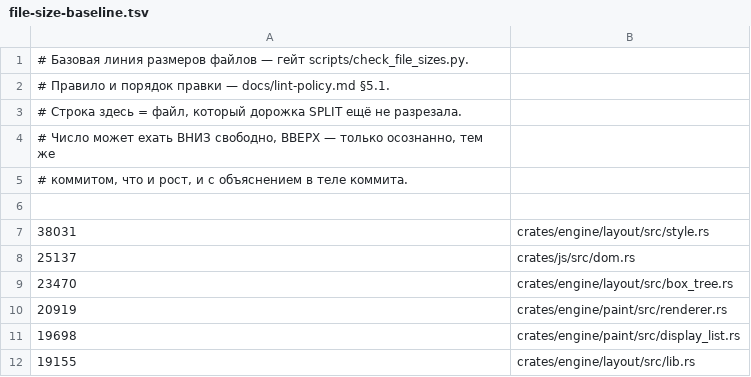
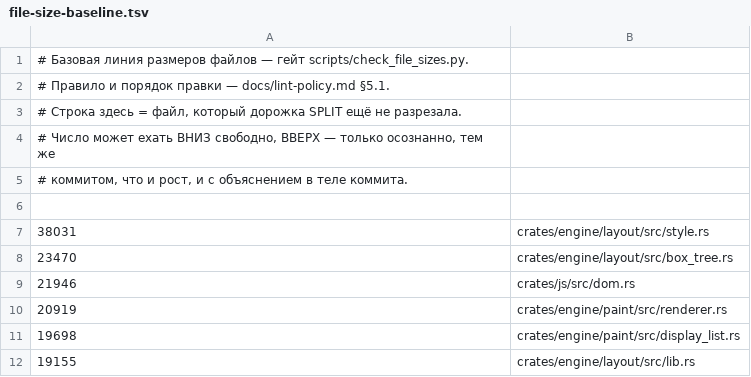
Before and after one commit to LearnJava/lumen-browser, a TSV file: scripts/file-size-baseline.tsv, drawn as a sheet; only a part is shown.

```diff
--- a/scripts/file-size-baseline.tsv
+++ b/scripts/file-size-baseline.tsv
@@ -7,4 +7,4 @@
 38031	crates/engine/layout/src/style.rs
-25137	crates/js/src/dom.rs
 23470	crates/engine/layout/src/box_tree.rs
+21946	crates/js/src/dom.rs
 20919	crates/engine/paint/src/renderer.rs
```
Also changed, not shown: 4 other files.
